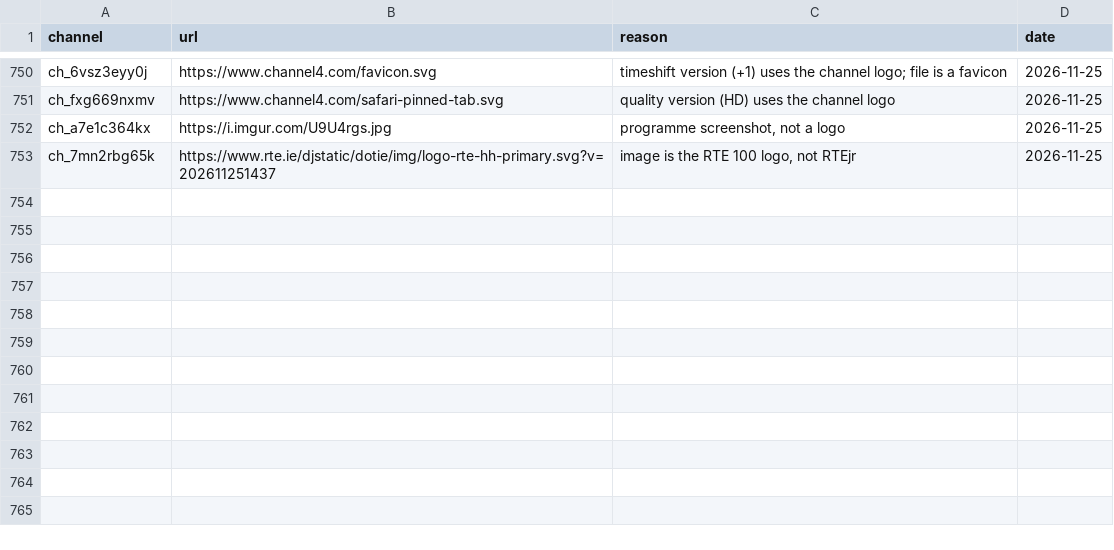
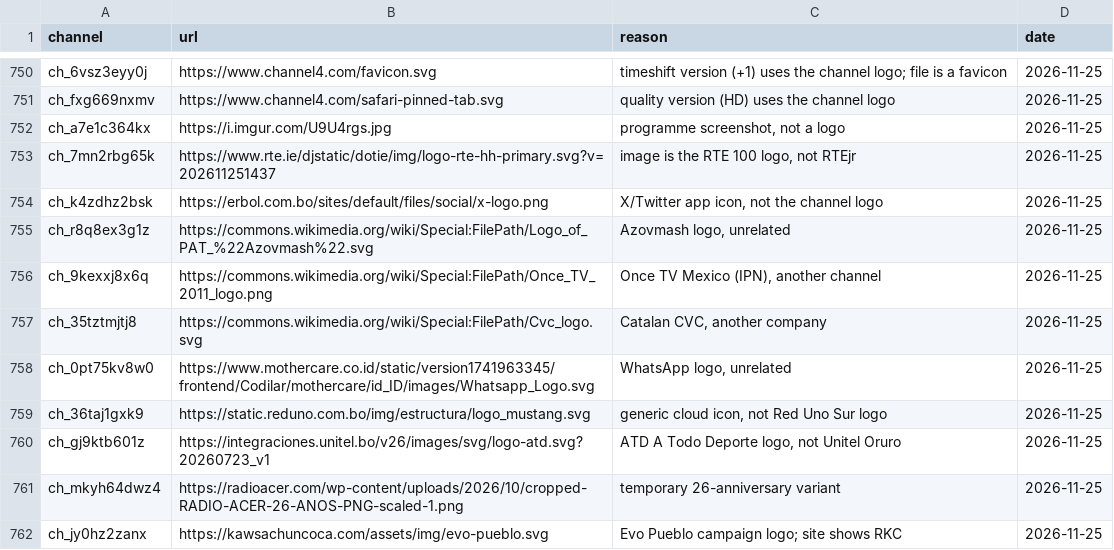
Before and after one commit to worldwide-tv-logos/database, a CSV file: data/rejected.csv, drawn as a sheet; only a part is shown, gaps mark what is left out; the diff names each change by its address in the sheet, - before the commit and + after, or states it on an @@ line.

Commit message:
New channels: Bolivia (#322)

```diff
--- a/data/rejected.csv
+++ b/data/rejected.csv
+row 754: ch_k4zdhz2bsk | https://erbol.com.bo/sites/default/files/social/x-logo.png | X/Twitter app icon, not the channel logo | 2026-11-25
+row 755: ch_r8q8ex3g1z | https://commons.wikimedia.org/wiki/Special:FilePath/Logo_of_PAT_%22Azovmash%22.svg | Azovmash logo, unrelated | 2026-11-25
+row 756: ch_9kexxj8x6q | https://commons.wikimedia.org/wiki/Special:FilePath/Once_TV_2011_logo.png | Once TV Mexico (IPN), another channel | 2026-11-25
+row 757: ch_35tztmjtj8 | https://commons.wikimedia.org/wiki/Special:FilePath/Cvc_logo.svg | Catalan CVC, another company | 2026-11-25
+row 758: ch_0pt75kv8w0 | https://www.mothercare.co.id/static/version1741963345/frontend/Codilar/mothercare/id_ID/images/Whatsapp_Logo.svg | WhatsApp logo, unrelated | 2026-11-25
+row 759: ch_36taj1gxk9 | https://static.reduno.com.bo/img/estructura/logo_mustang.svg | generic cloud icon, not Red Uno Sur logo | 2026-11-25
+row 760: ch_gj9ktb601z | https://integraciones.unitel.bo/v26/images/svg/logo-atd.svg?20260723_v1 | ATD A Todo Deporte logo, not Unitel Oruro | 2026-11-25
+row 761: ch_mkyh64dwz4 | https://radioacer.com/wp-content/uploads/2026/10/cropped-RADIO-ACER-26-ANOS-PNG-scaled-1.png | temporary 26-anniversary variant | 2026-11-25
+row 762: ch_jy0hz2zanx | https://kawsachuncoca.com/assets/img/evo-pueblo.svg | Evo Pueblo campaign logo; site shows RKC | 2026-11-25
```
Also changed, not shown: 24 other files.
